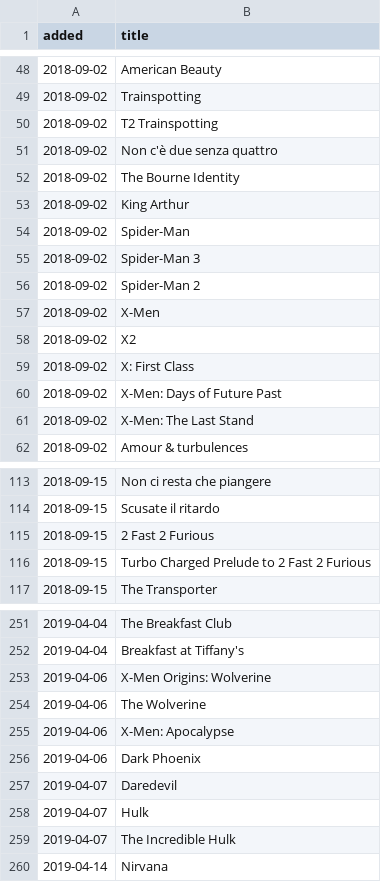
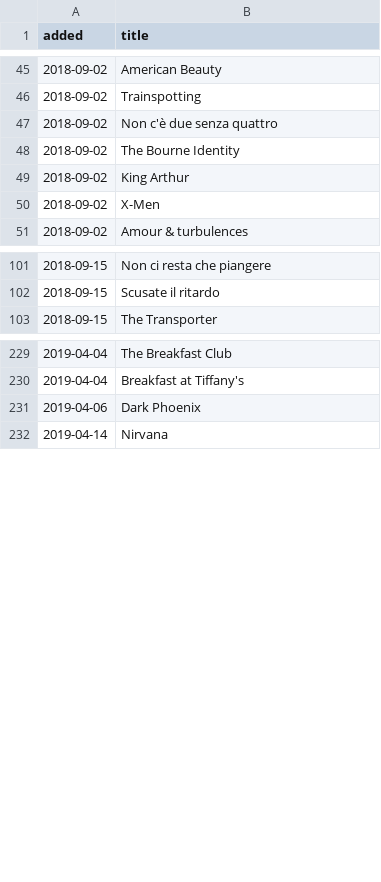
Before and after one commit to xplosionmind/tommi.space, a CSV file: data/watchlist.csv, drawn as a sheet; only a part is shown, gaps mark what is left out; the diff covers the shown part only.

```diff
--- a/data/watchlist.csv
+++ b/data/watchlist.csv
@@ -49,3 +46,2 @@ added,title
 2018-09-02,Trainspotting
-2018-09-02,T2 Trainspotting
 2018-09-02,Non c'è due senza quattro
@@ -53,10 +49,3 @@ added,title
 2018-09-02,King Arthur
-2018-09-02,Spider-Man
-2018-09-02,Spider-Man 3
-2018-09-02,Spider-Man 2
 2018-09-02,X-Men
-2018-09-02,X2
-2018-09-02,X: First Class
-2018-09-02,X-Men: Days of Future Past
-2018-09-02,X-Men: The Last Stand
 2018-09-02,Amour & turbulences
@@ -114,4 +102,2 @@ added,title
 2018-09-15,Scusate il ritardo
-2018-09-15,2 Fast 2 Furious
-2018-09-15,Turbo Charged Prelude to 2 Fast 2 Furious
 2018-09-15,The Transporter
@@ -252,9 +230,3 @@ added,title
 2019-04-04,Breakfast at Tiffany's
-2019-04-06,X-Men Origins: Wolverine
-2019-04-06,The Wolverine
-2019-04-06,X-Men: Apocalypse
 2019-04-06,Dark Phoenix
-2019-04-07,Daredevil
-2019-04-07,Hulk
-2019-04-07,The Incredible Hulk
 2019-04-14,Nirvana
```
Also changed, not shown: 28 removed rows and 1 moved row elsewhere in this file, data/watchlog.csv.
